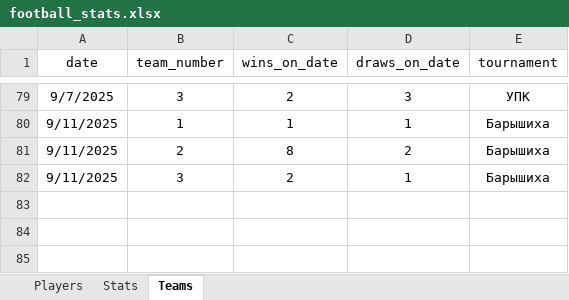
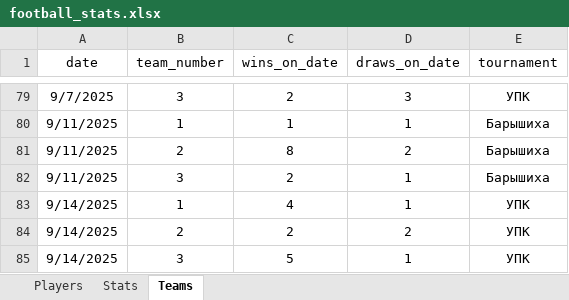
Before and after one commit to Greyusek/football_stats, an Excel workbook: football_stats.xlsx, sheet Teams, drawn as a sheet; only a part is shown, gaps mark what is left out; values as stored, in another font and other column widths than the file's, no borders; table styles not drawn; the diff names each change by its address in the sheet, - before the commit and + after, or states it on an @@ line.

```diff
--- a/football_stats.xlsx (sheet Teams)
+++ b/football_stats.xlsx (sheet Teams)
+row 83: 9/14/2025 | 1 | 4 | 1 | УПК
+row 84: 9/14/2025 | 2 | 2 | 2 | УПК
+row 85: 9/14/2025 | 3 | 5 | 1 | УПК
```
Also changed, not shown: sheet Stats, sheet Players, 3 other files.
